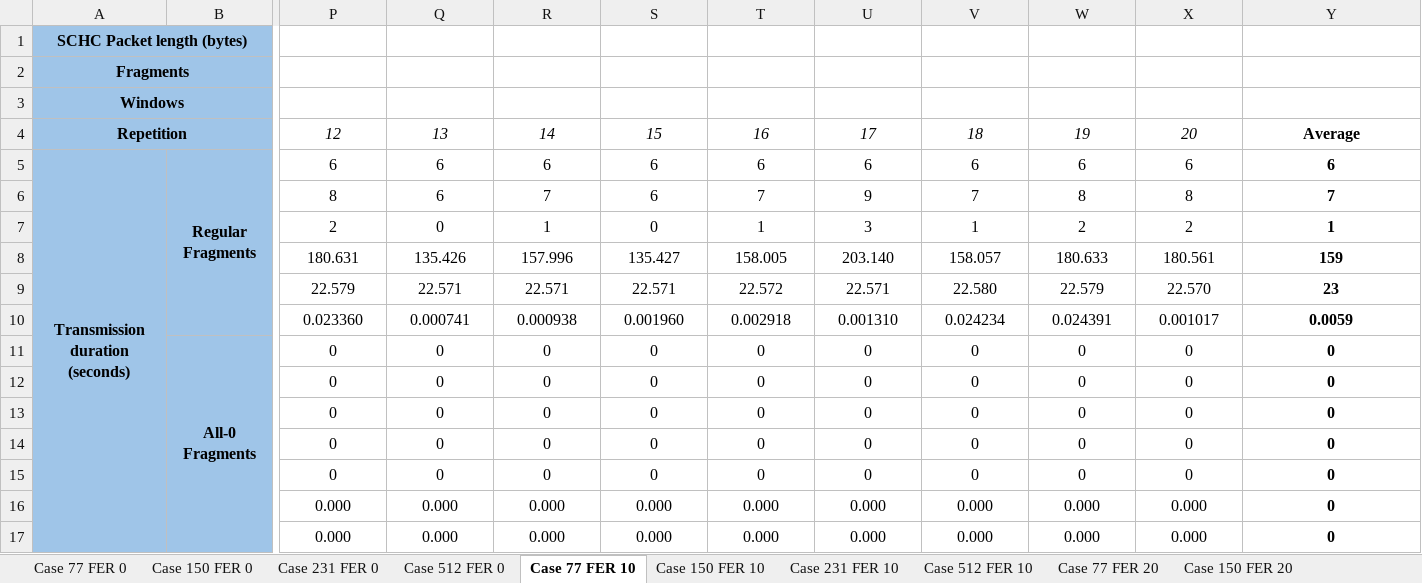
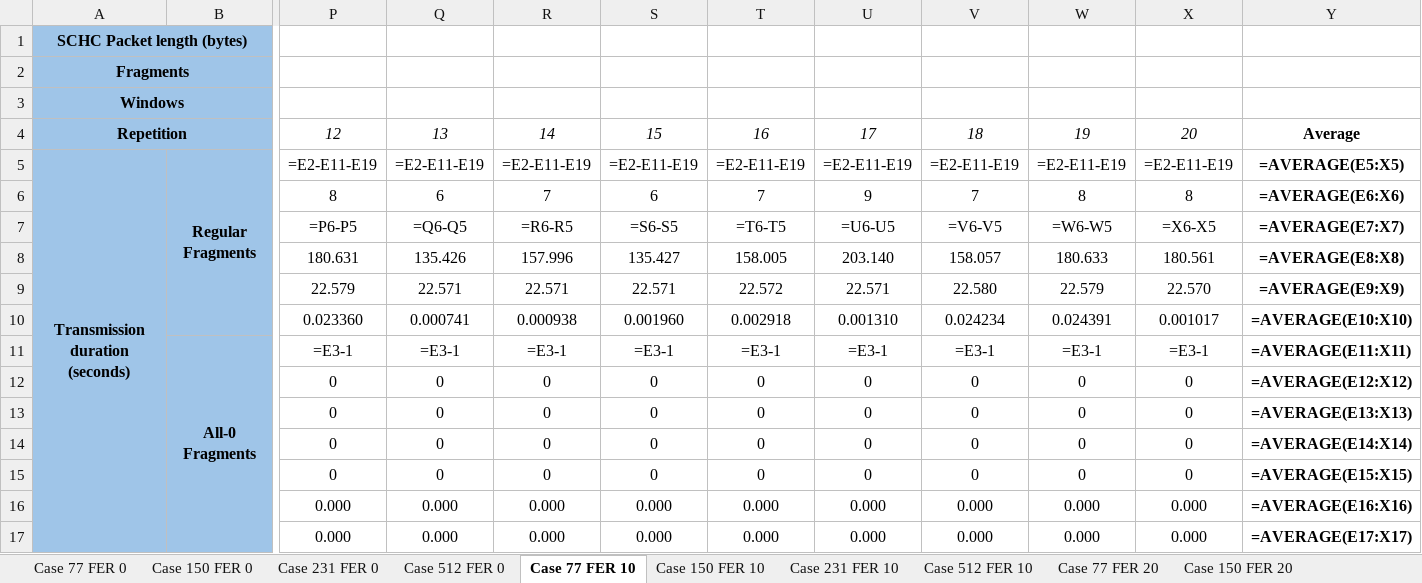
Before and after one commit to saguilarDevel/schcFox, an Excel workbook: results/Template Results UL.xlsx, sheet Case 77 FER 10, drawn as a sheet; only a part is shown, gaps mark what is left out; values as stored, in another font and other column widths than the file's, no borders; formulas without a stored value are shown as written; removed rows and columns are numbered as before the commit, all else as after; rows hold the shown columns only; the diff covers the shown part only; the diff names each change by its address in the sheet, - before the commit and + after, or states it on an @@ line.

```diff
--- a/results/Template Results UL.xlsx (sheet Case 77 FER 10)
+++ b/results/Template Results UL.xlsx (sheet Case 77 FER 10)
-row 5: Transmission duration (seconds) | Regular Fragments | 6 | 6 | 6 | 6 | 6 | 6 | 6 | 6 | 6 | 6
+row 5: Transmission duration (seconds) | Regular Fragments | =E2-E11-E19 | =E2-E11-E19 | =E2-E11-E19 | =E2-E11-E19 | =E2-E11-E19 | =E2-E11-E19 | =E2-E11-E19 | =E2-E11-E19 | =E2-E11-E19 | =AVERAGE(E5:X5)
-Y6: 7
+Y6: =AVERAGE(E6:X6)
-row 7:  |  | 2 | 0 | 1 | 0 | 1 | 3 | 1 | 2 | 2 | 1
+row 7:  |  | =P6-P5 | =Q6-Q5 | =R6-R5 | =S6-S5 | =T6-T5 | =U6-U5 | =V6-V5 | =W6-W5 | =X6-X5 | =AVERAGE(E7:X7)
-Y8: 159
+Y8: =AVERAGE(E8:X8)
-Y9: 23
+Y9: =AVERAGE(E9:X9)
-Y10: 0.0059
+Y10: =AVERAGE(E10:X10)
-row 11:  | All-0 Fragments | 0 | 0 | 0 | 0 | 0 | 0 | 0 | 0 | 0 | 0
+row 11:  | All-0 Fragments | =E3-1 | =E3-1 | =E3-1 | =E3-1 | =E3-1 | =E3-1 | =E3-1 | =E3-1 | =E3-1 | =AVERAGE(E11:X11)
-Y12: 0
+Y12: =AVERAGE(E12:X12)
-Y13: 0
+Y13: =AVERAGE(E13:X13)
-Y14: 0
+Y14: =AVERAGE(E14:X14)
-Y15: 0
+Y15: =AVERAGE(E15:X15)
-Y16: 0
+Y16: =AVERAGE(E16:X16)
-Y17: 0
+Y17: =AVERAGE(E17:X17)
```
Also changed, not shown: 6 added rows, 6 removed rows and 10 edited cells elsewhere in this sheet, sheet Case 77 FER 0, sheet Summary, sheet Case 231 FER 0, sheet Case 512 FER 0, sheet Case 150 FER 0, sheet Case 77 FER 20, 7 more sheets, formulas that keep their value, charts or pictures, 52 other files.
